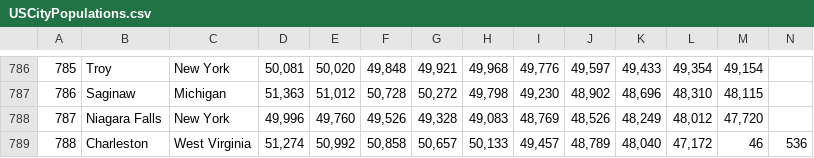
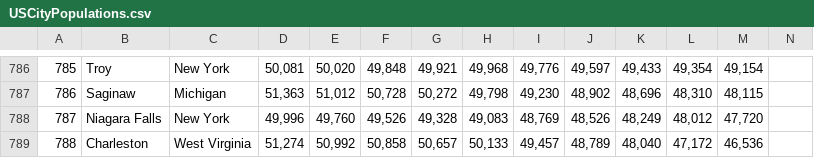
Before and after one commit to CaptainZog/CaptainZog.github.io, a CSV file: USCities/USCityPopulations.csv, drawn as a sheet; only a part is shown, gaps mark what is left out.

Commit message:
Update USCityPopulations.csv

```diff
--- a/USCities/USCityPopulations.csv
+++ b/USCities/USCityPopulations.csv
@@ -788,2 +788,2 @@
 787,Niagara Falls,New York,"49,996","49,760","49,526","49,328","49,083","48,769","48,526","48,249","48,012","47,720"
-788,Charleston,West Virginia,"51,274","50,992","50,858","50,657","50,133","49,457","48,789","48,040","47,172",46,536
+788,Charleston,West Virginia,"51,274","50,992","50,858","50,657","50,133","49,457","48,789","48,040","47,172","46,536"
```
